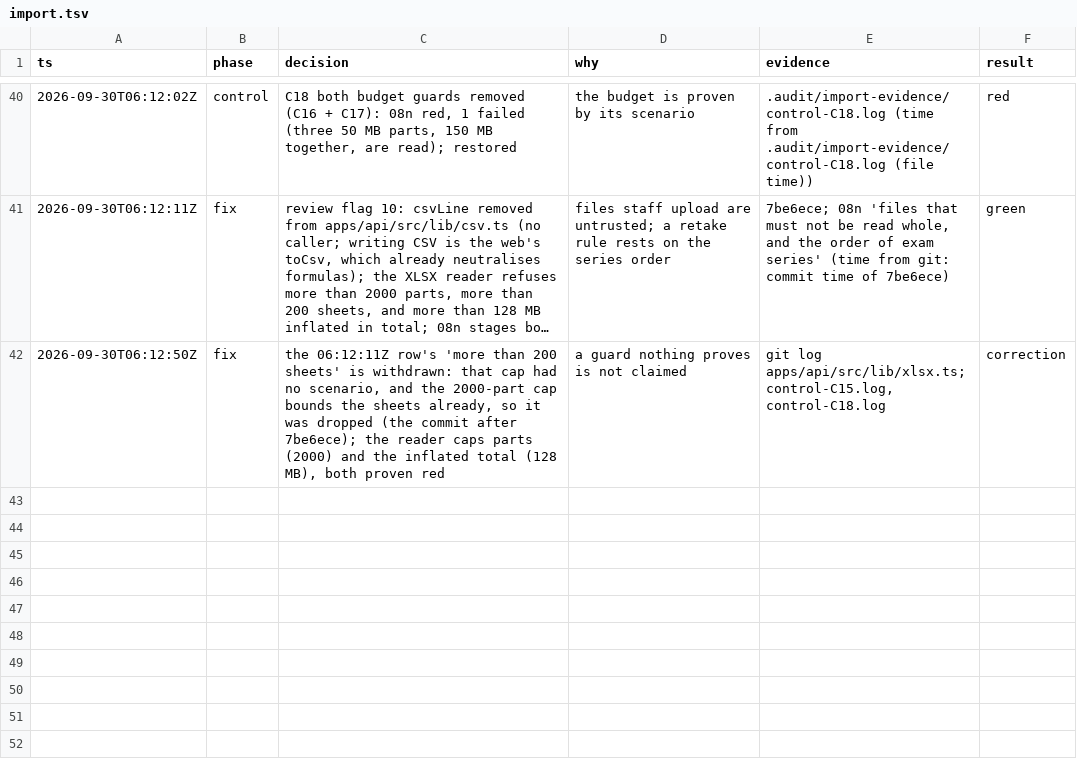
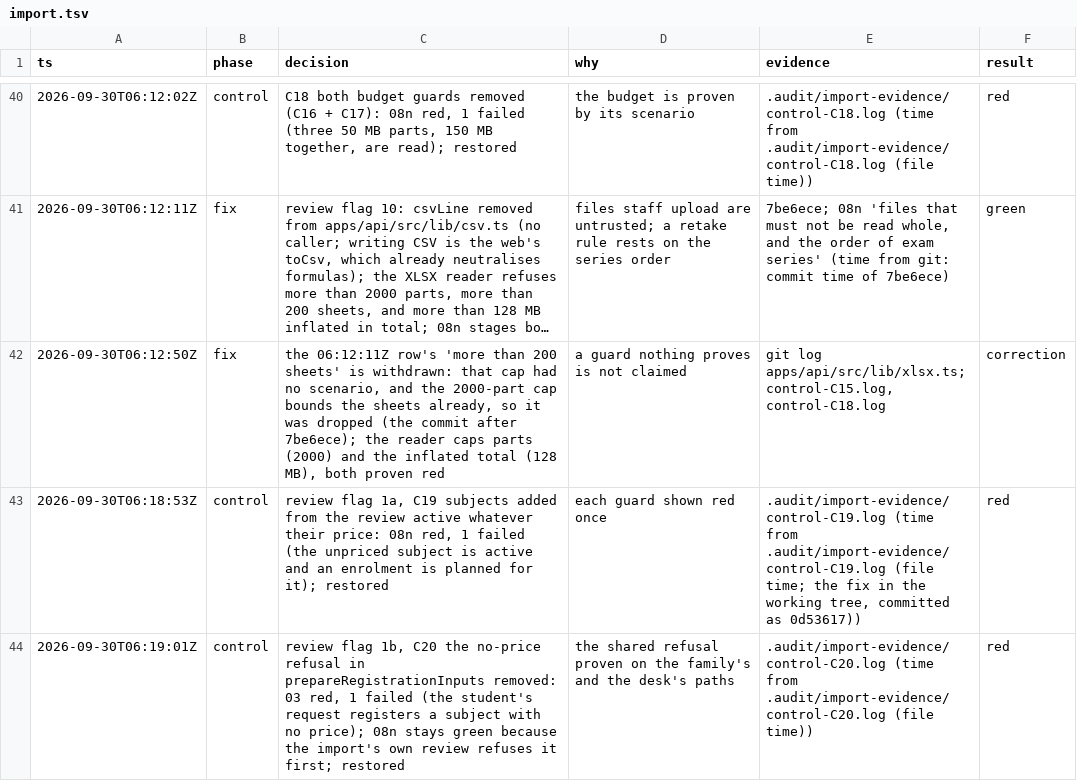
Before and after one commit to MohamedElnaggar1223/subject-reservation-system, a TSV file: .audit/import.tsv, drawn as a sheet; only a part is shown, gaps mark what is left out; long unchanged cells end in …; the diff covers the shown part only; the diff names each change by its address in the sheet, - before the commit and + after, or states it on an @@ line.

```diff
--- a/.audit/import.tsv
+++ b/.audit/import.tsv
+row 43: 2026-09-30T06:18:53Z | control | review flag 1a, C19 subjects added from the review active whatever their price: 08n red, 1 failed (the unpriced subject is active and an enrolment is planned for it); restored | each guard shown red once | .audit/import-evidence/control-C19.log (time from .audit/import-evidence/control-C19.log (file time; the fix in the working tree, committed as 0d53617)) | red
+row 44: 2026-09-30T06:19:01Z | control | review flag 1b, C20 the no-price refusal in prepareRegistrationInputs removed: 03 red, 1 failed (the student's request registers a subject with no price); 08n stays green because the import's own review refuses it first; restored | the shared refusal proven on the family's and the desk's paths | .audit/import-evidence/control-C20.log (time from .audit/import-evidence/control-C20.log (file time)) | red
```
Also changed, not shown: 4 added rows elsewhere in this file.
